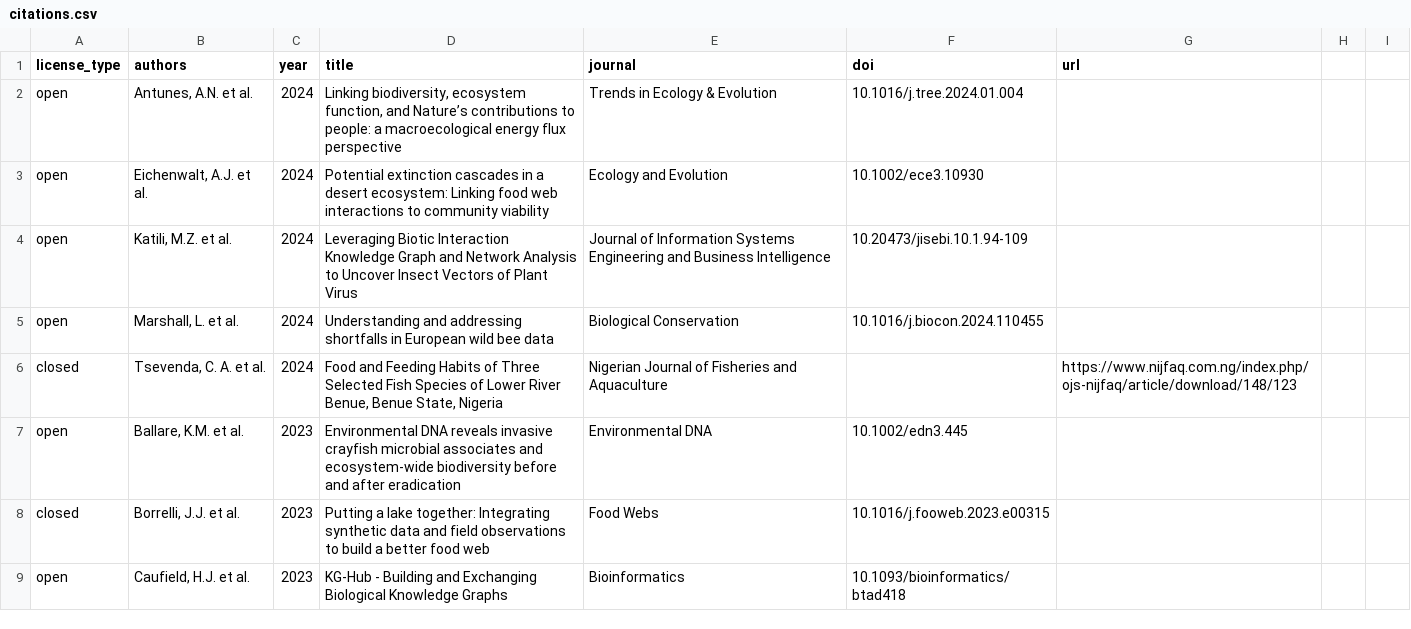
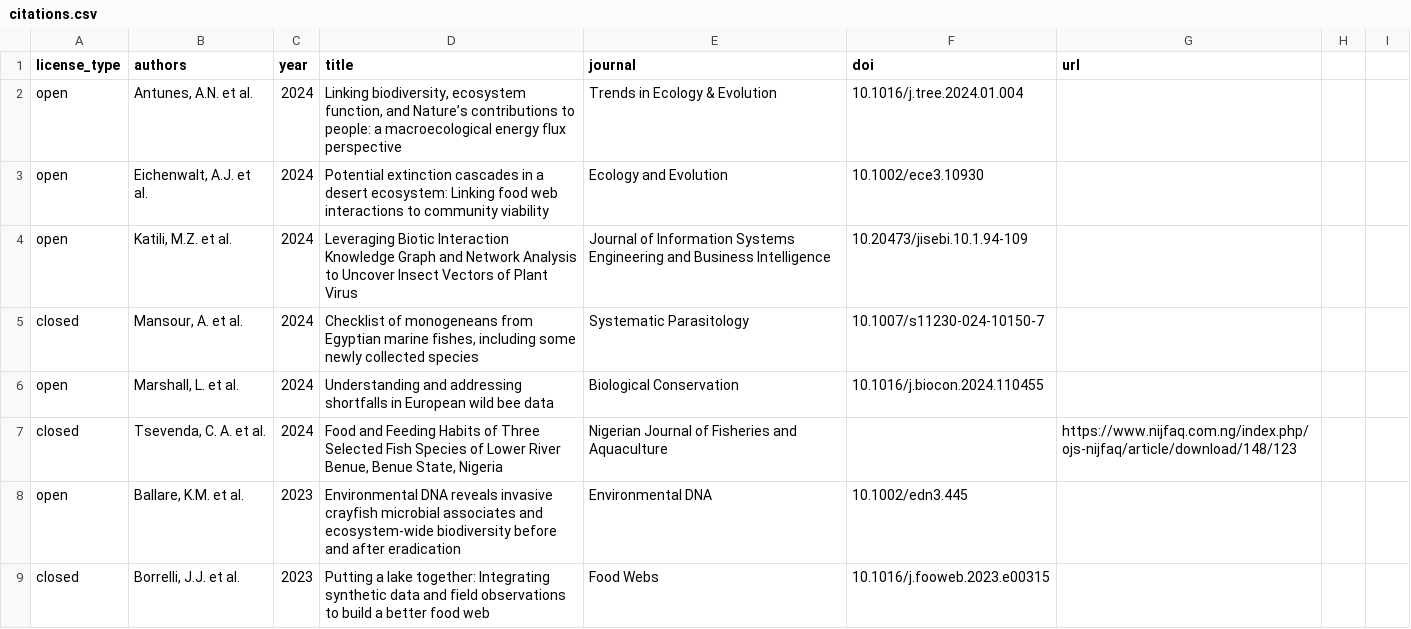
Before and after one commit to globalbioticinteractions/globalbioticinteractions.github.io, a CSV file: _data/citations.csv, drawn as a sheet; only a part is shown; the shorter side is filled out with more unchanged rows; the diff names each change by its address in the sheet, - before the commit and + after, or states it on an @@ line.

Commit message:
add citation for Mansour, A., Sarabeev, V. & Balbuena, J.A. Checklist of monogeneans from Egyptian marine fishes, including some newly collected species. Syst Parasitol 101, 28 (2024). https://doi.org/10.1007/s11230-024-10150-7

```diff
--- a/_data/citations.csv
+++ b/_data/citations.csv
+row 5: closed | Mansour, A. et al. | 2024 | Checklist of monogeneans from Egyptian marine fishes, including some newly collected species | Systematic Parasitology | 10.1007/s11230-024-10150-7
```
